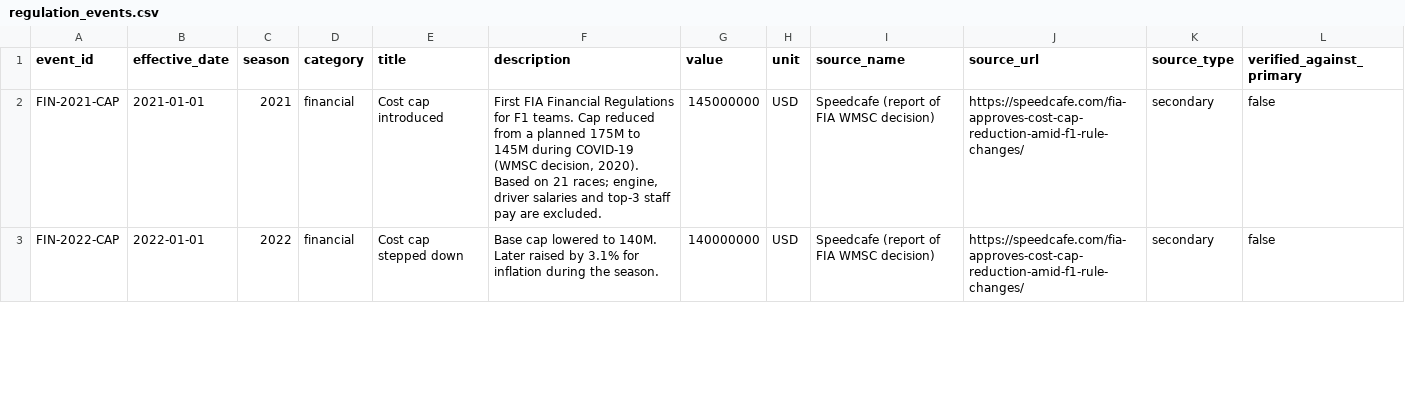
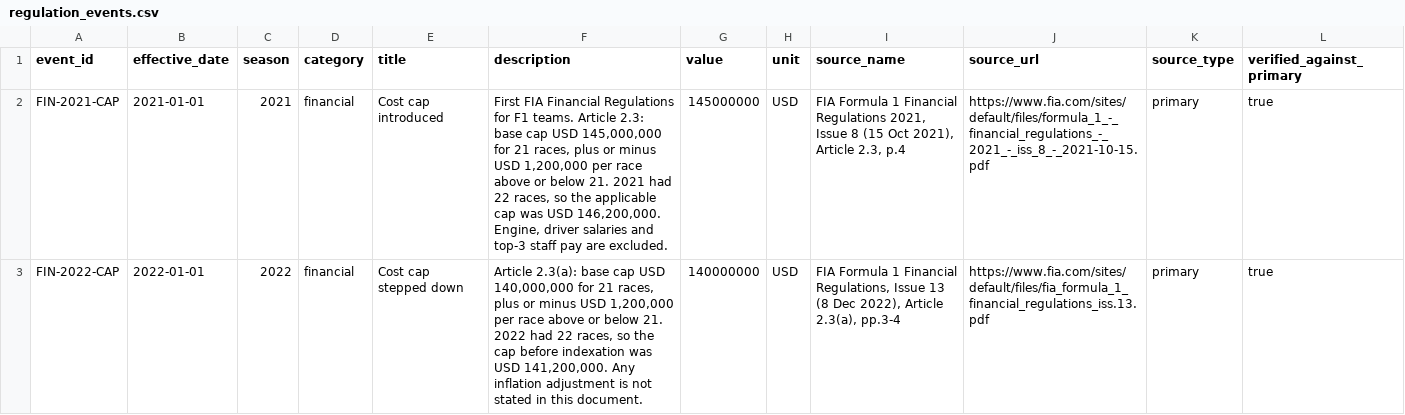
Before and after one commit to NahianIbnat-2000/F1-moneyball, a CSV file: data/manual/regulation_events.csv, drawn as a sheet; only a part is shown; the diff covers the shown part only.

Commit message:
Verify cost cap levels against FIA Financial Regulations

```diff
--- a/data/manual/regulation_events.csv
+++ b/data/manual/regulation_events.csv
@@ -1,3 +1,3 @@
 event_id,effective_date,season,category,title,description,value,unit,source_name,source_url,source_type,verified_against_primary
-FIN-2021-CAP,2021-01-01,2021,financial,Cost cap introduced,"First FIA Financial Regulations for F1 teams. Cap reduced from a planned 175M to 145M during COVID-19 (WMSC decision, 2020). Based on 21 races; engine, driver salaries and top-3 staff pay are excluded.",145000000,USD,Speedcafe (report of FIA WMSC decision),https://speedcafe.com/fia-approves-cost-cap-reduction-amid-f1-rule-changes/,secondary,false
-FIN-2022-CAP,2022-01-01,2022,financial,Cost cap stepped down,"Base cap lowered to 140M. Later raised by 3.1% for inflation during the season.",140000000,USD,Speedcafe (report of FIA WMSC decision),https://speedcafe.com/fia-approves-cost-cap-reduction-amid-f1-rule-changes/,secondary,false
+FIN-2021-CAP,2021-01-01,2021,financial,Cost cap introduced,"First FIA Financial Regulations for F1 teams. Article 2.3: base cap USD 145,000,000 for 21 races, plus or minus USD 1,200,000 per race above or below 21. 2021 had 22 races, so the applicable cap was USD 146,200,000. Engine, driver salaries and top-3 staff pay are excluded.",145000000,USD,"FIA Formula 1 Financial Regulations 2021, Issue 8 (15 Oct 2021), Article 2.3, p.4",https://www.fia.com/sites/default/files/formula_1_-_financial_regulations_-_2021_-_iss_8_-_2021-10-15.pdf,primary,true
+FIN-2022-CAP,2022-01-01,2022,financial,Cost cap stepped down,"Article 2.3(a): base cap USD 140,000,000 for 21 races, plus or minus USD 1,200,000 per race above or below 21. 2022 had 22 races, so the cap before indexation was USD 141,200,000. Any inflation adjustment is not stated in this document.",140000000,USD,"FIA Formula 1 Financial Regulations, Issue 13 (8 Dec 2022), Article 2.3(a), pp.3-4",https://www.fia.com/sites/default/files/fia_formula_1_financial_regulations_iss.13.pdf,primary,true
```
Also changed, not shown: 12 edited cells elsewhere in this file, 5 other files.
